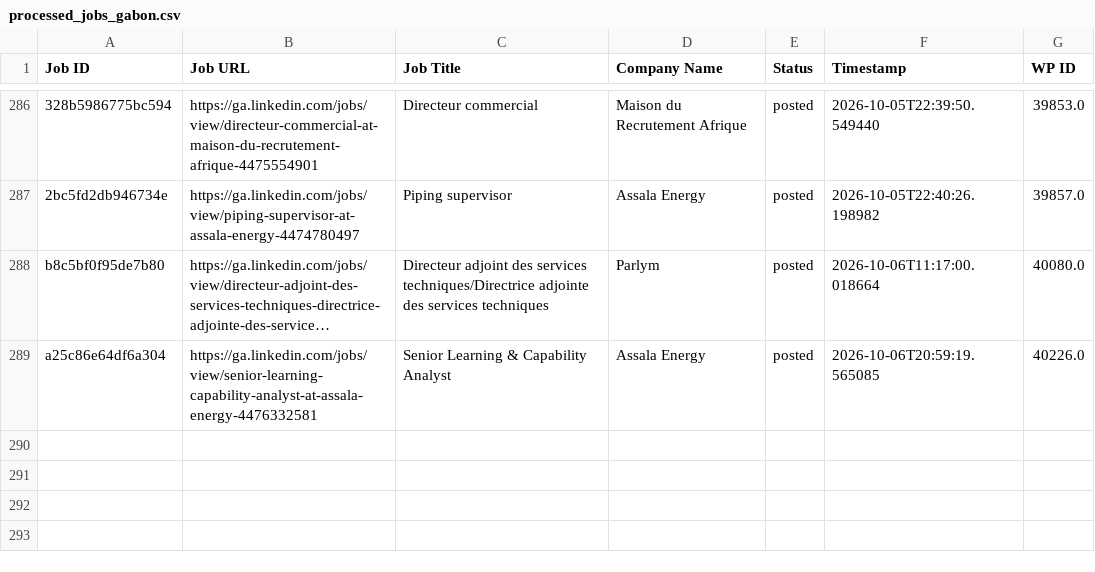
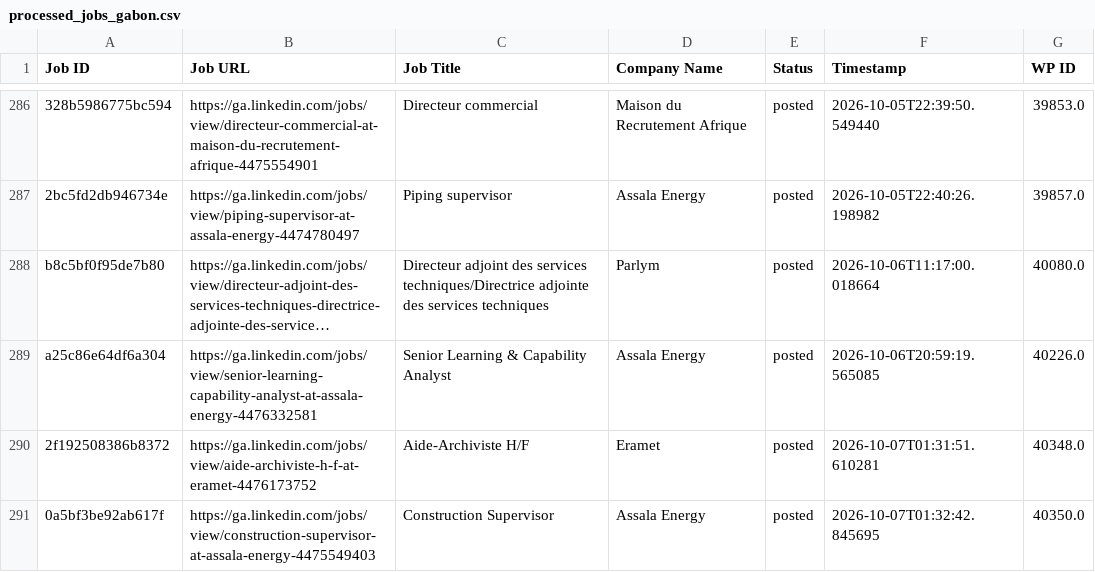
Before and after one commit to projectfetcher/ga, a CSV file: processed_jobs_gabon.csv, drawn as a sheet; only a part is shown, gaps mark what is left out; long unchanged cells end in …; the diff names each change by its address in the sheet, - before the commit and + after, or states it on an @@ line.

```diff
--- a/processed_jobs_gabon.csv
+++ b/processed_jobs_gabon.csv
+row 290: 2f192508386b8372 | https://ga.linkedin.com/jobs/view/aide-archiviste-h-f-at-eramet-4476173752 | Aide-Archiviste H/F | Eramet | posted | 2026-10-07T01:31:51.610281 | 40348.0
+row 291: 0a5bf3be92ab617f | https://ga.linkedin.com/jobs/view/construction-supervisor-at-assala-energy-4475549403 | Construction Supervisor | Assala Energy | posted | 2026-10-07T01:32:42.845695 | 40350.0
```
